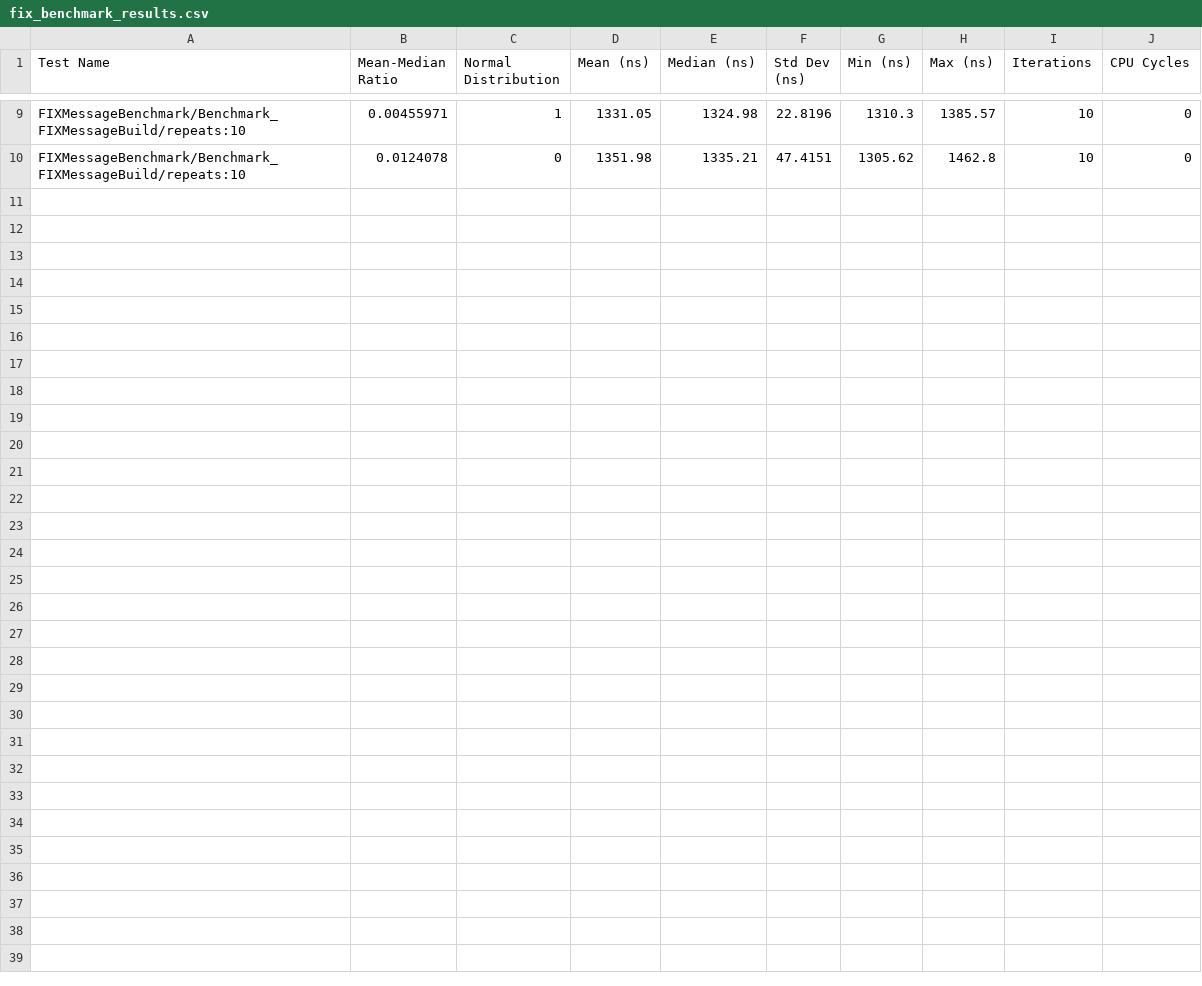
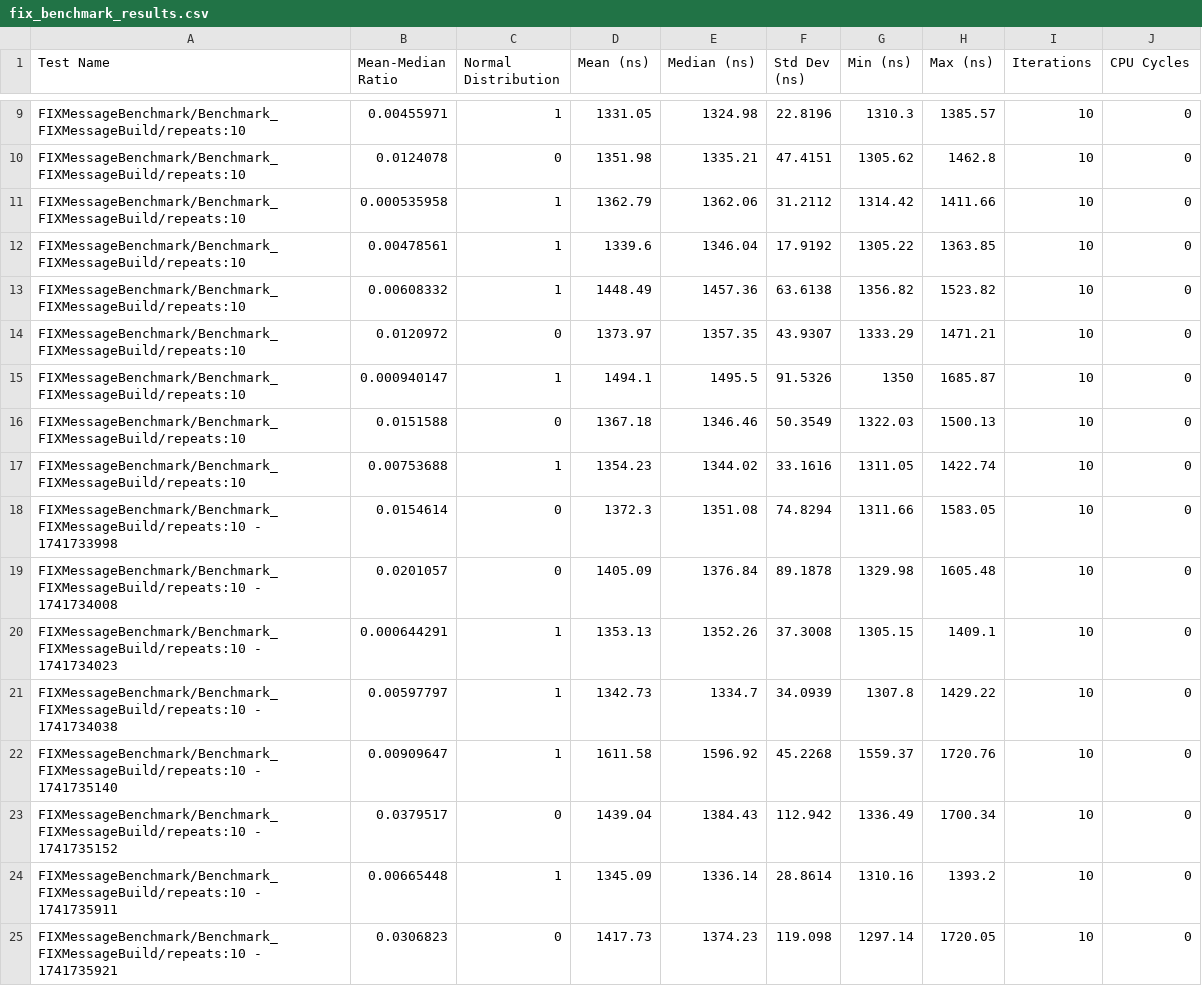
Before and after one commit to n-saurino/fix_engine, a CSV file: logs/benchmarks/csv/fix_benchmark_results.csv, drawn as a sheet; only a part is shown, gaps mark what is left out.

```diff
--- a/logs/benchmarks/csv/fix_benchmark_results.csv
+++ b/logs/benchmarks/csv/fix_benchmark_results.csv
@@ -10 +10,16 @@ FIXMessageBenchmark/Benchmark_FIXMessageBuild/repeats:10,0.00455971,1,1331.05,13
 FIXMessageBenchmark/Benchmark_FIXMessageBuild/repeats:10,0.0124078,0,1351.98,1335.21,47.4151,1305.62,1462.8,10,0
+FIXMessageBenchmark/Benchmark_FIXMessageBuild/repeats:10,0.000535958,1,1362.79,1362.06,31.2112,1314.42,1411.66,10,0
+FIXMessageBenchmark/Benchmark_FIXMessageBuild/repeats:10,0.00478561,1,1339.6,1346.04,17.9192,1305.22,1363.85,10,0
+FIXMessageBenchmark/Benchmark_FIXMessageBuild/repeats:10,0.00608332,1,1448.49,1457.36,63.6138,1356.82,1523.82,10,0
+FIXMessageBenchmark/Benchmark_FIXMessageBuild/repeats:10,0.0120972,0,1373.97,1357.35,43.9307,1333.29,1471.21,10,0
+FIXMessageBenchmark/Benchmark_FIXMessageBuild/repeats:10,0.000940147,1,1494.1,1495.5,91.5326,1350,1685.87,10,0
+FIXMessageBenchmark/Benchmark_FIXMessageBuild/repeats:10,0.0151588,0,1367.18,1346.46,50.3549,1322.03,1500.13,10,0
+FIXMessageBenchmark/Benchmark_FIXMessageBuild/repeats:10,0.00753688,1,1354.23,1344.02,33.1616,1311.05,1422.74,10,0
+FIXMessageBenchmark/Benchmark_FIXMessageBuild/repeats:10 - 1741733998,0.0154614,0,1372.3,1351.08,74.8294,1311.66,1583.05,10,0
+FIXMessageBenchmark/Benchmark_FIXMessageBuild/repeats:10 - 1741734008,0.0201057,0,1405.09,1376.84,89.1878,1329.98,1605.48,10,0
+FIXMessageBenchmark/Benchmark_FIXMessageBuild/repeats:10 - 1741734023,0.000644291,1,1353.13,1352.26,37.3008,1305.15,1409.1,10,0
+FIXMessageBenchmark/Benchmark_FIXMessageBuild/repeats:10 - 1741734038,0.00597797,1,1342.73,1334.7,34.0939,1307.8,1429.22,10,0
+FIXMessageBenchmark/Benchmark_FIXMessageBuild/repeats:10 - 1741735140,0.00909647,1,1611.58,1596.92,45.2268,1559.37,1720.76,10,0
+FIXMessageBenchmark/Benchmark_FIXMessageBuild/repeats:10 - 1741735152,0.0379517,0,1439.04,1384.43,112.942,1336.49,1700.34,10,0
+FIXMessageBenchmark/Benchmark_FIXMessageBuild/repeats:10 - 1741735911,0.00665448,1,1345.09,1336.14,28.8614,1310.16,1393.2,10,0
+FIXMessageBenchmark/Benchmark_FIXMessageBuild/repeats:10 - 1741735921,0.0306823,0,1417.73,1374.23,119.098,1297.14,1720.05,10,0
```
Also changed, not shown: 12 other files.
